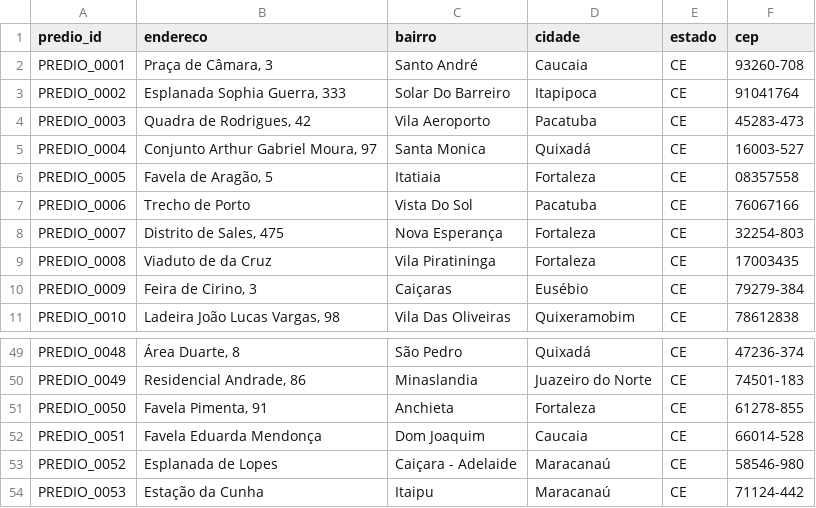
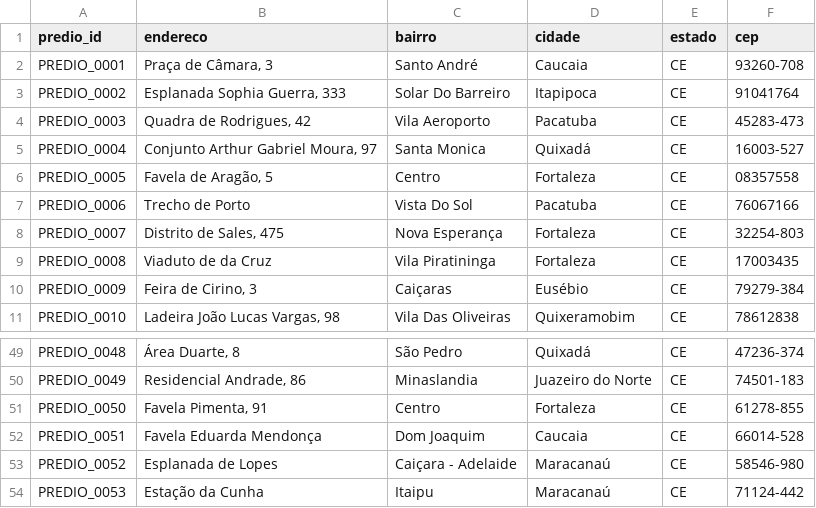
Before and after one commit to HoboHeart/rag-langchain, a CSV file: base/base_1_locacoes.csv, drawn as a sheet; only a part is shown, gaps mark what is left out.

```diff
--- a/base/base_1_locacoes.csv
+++ b/base/base_1_locacoes.csv
@@ -5,3 +5,3 @@ PREDIO_0003,"Quadra de Rodrigues, 42",Vila Aeroporto,Pacatuba,CE,45283-473
 PREDIO_0004,"Conjunto Arthur Gabriel Moura, 97",Santa Monica,Quixadá,CE,16003-527
-PREDIO_0005,"Favela de Aragão, 5",Itatiaia,Fortaleza,CE,08357558
+PREDIO_0005,"Favela de Aragão, 5",Centro,Fortaleza,CE,08357558
 PREDIO_0006,Trecho de Porto,Vista Do Sol,Pacatuba,CE,76067166
@@ -50,3 +50,3 @@ PREDIO_0048,"Área Duarte, 8",São Pedro,Quixadá,CE,47236-374
 PREDIO_0049,"Residencial Andrade, 86",Minaslandia,Juazeiro do Norte,CE,74501-183
-PREDIO_0050,"Favela Pimenta, 91",Anchieta,Fortaleza,CE,61278-855
+PREDIO_0050,"Favela Pimenta, 91",Centro,Fortaleza,CE,61278-855
 PREDIO_0051,Favela Eduarda Mendonça,Dom Joaquim,Caucaia,CE,66014-528
```
Also changed, not shown: 12 other files.
